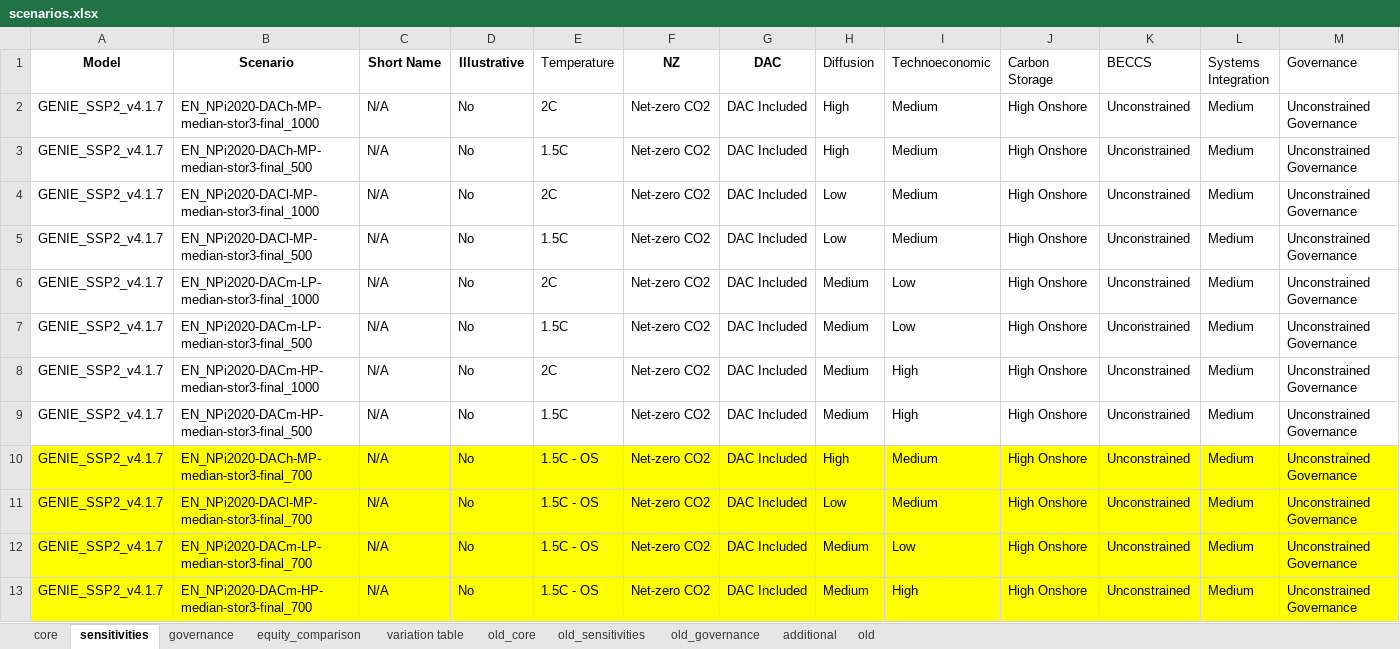
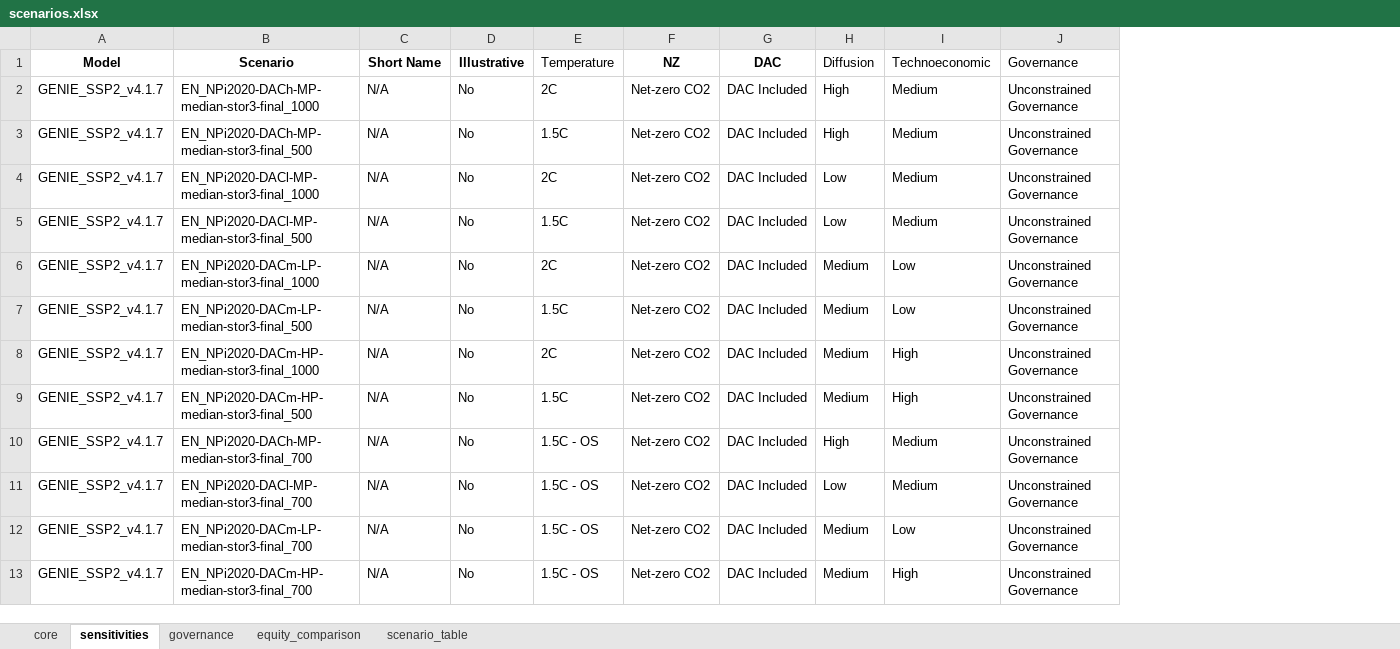
Before and after one commit to iiasa/gidden_brutschin_et_al_2023, an Excel workbook: data/scenarios.xlsx, sheet sensitivities, drawn as a sheet; only a part is shown; values as stored, in another font and other column widths than the file's, no borders; removed rows and columns are numbered as before the commit, all else as after; the diff covers the shown part only; the diff names each change by its address in the sheet, - before the commit and + after, or states it on an @@ line.

Commit message:
update scenario table for publication

```diff
--- a/data/scenarios.xlsx (sheet sensitivities)
+++ b/data/scenarios.xlsx (sheet sensitivities)
-sheet tab: variation table
-sheet tab: old_core
-sheet tab: old_sensitivities
-sheet tab: old_governance
-sheet tab: additional
-sheet tab: old
+sheet tab: scenario_table
-column J (Carbon Storage), rows 2-13: all High Onshore
-column K (BECCS), rows 2-13: all Unconstrained
-column L (Systems Integration), rows 2-13: all Medium
-A10:I13 fill: #FFFF00
+A10:I13 fill: none
-J10:J13 fill: #FFFF00
+J10:J13 fill: none
```
Also changed, not shown: cell formats elsewhere in this sheet, sheet core, sheet governance.
